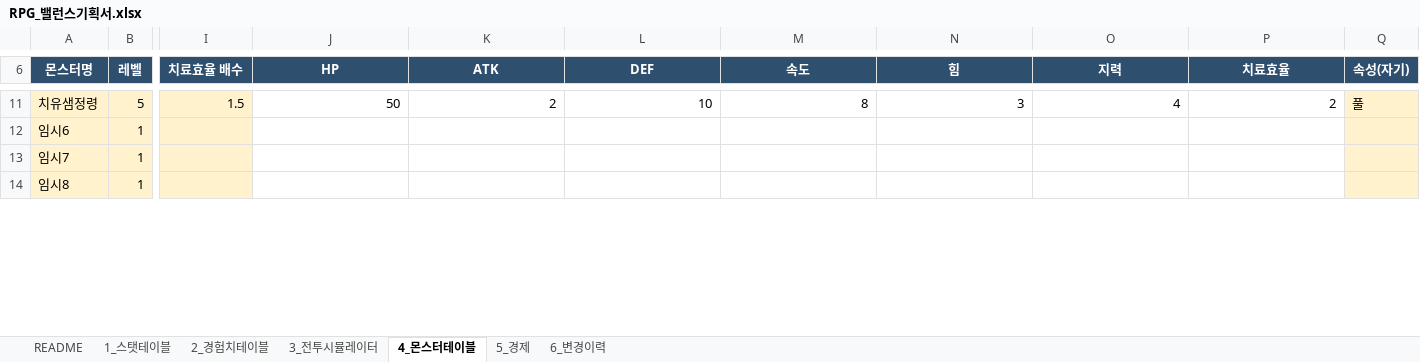
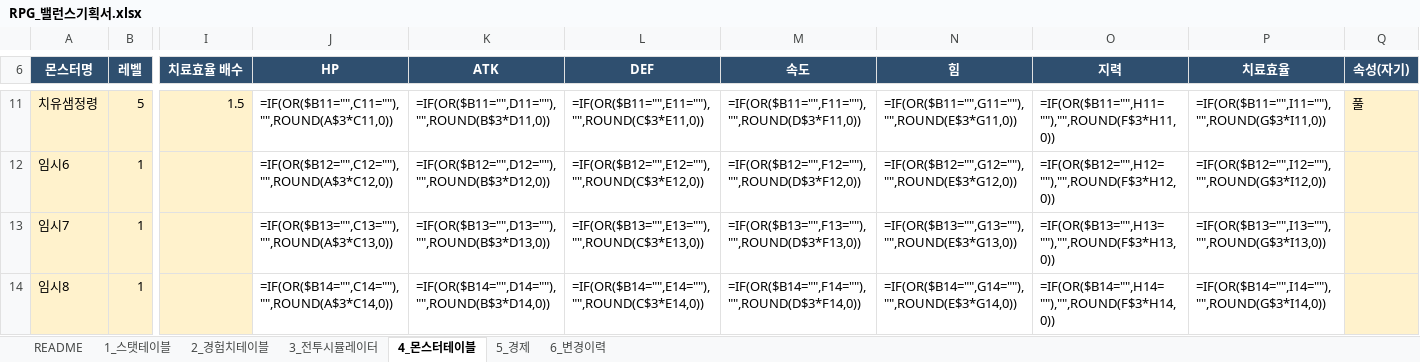
Before and after one commit to Hellobot99/balance-design-portfolio, an Excel workbook: docs/rpg/RPG_밸런스기획서.xlsx, sheet 4_몬스터테이블, drawn as a sheet; only a part is shown, gaps mark what is left out; values as stored, in another font and other column widths than the file's, no borders; formulas without a stored value are shown as written; the diff covers the shown part only; the diff names each change by its address in the sheet, - before the commit and + after, or states it on an @@ line.

```diff
--- a/docs/rpg/RPG_밸런스기획서.xlsx (sheet 4_몬스터테이블)
+++ b/docs/rpg/RPG_밸런스기획서.xlsx (sheet 4_몬스터테이블)
-J11 (HP): 50
+J11 (HP): =IF(OR($B11="",C11=""),"",ROUND(A$3*C11,0))
-K11 (ATK): 2
+K11 (ATK): =IF(OR($B11="",D11=""),"",ROUND(B$3*D11,0))
-L11 (DEF): 10
+L11 (DEF): =IF(OR($B11="",E11=""),"",ROUND(C$3*E11,0))
-M11 (속도): 8
+M11 (속도): =IF(OR($B11="",F11=""),"",ROUND(D$3*F11,0))
-N11 (힘): 3
+N11 (힘): =IF(OR($B11="",G11=""),"",ROUND(E$3*G11,0))
-O11 (지력): 4
+O11 (지력): =IF(OR($B11="",H11=""),"",ROUND(F$3*H11,0))
-P11 (치료효율): 2
+P11 (치료효율): =IF(OR($B11="",I11=""),"",ROUND(G$3*I11,0))
-J12 (HP): (empty)
+J12 (HP): =IF(OR($B12="",C12=""),"",ROUND(A$3*C12,0))
-K12 (ATK): (empty)
+K12 (ATK): =IF(OR($B12="",D12=""),"",ROUND(B$3*D12,0))
-L12 (DEF): (empty)
+L12 (DEF): =IF(OR($B12="",E12=""),"",ROUND(C$3*E12,0))
-M12 (속도): (empty)
+M12 (속도): =IF(OR($B12="",F12=""),"",ROUND(D$3*F12,0))
-N12 (힘): (empty)
+N12 (힘): =IF(OR($B12="",G12=""),"",ROUND(E$3*G12,0))
-O12 (지력): (empty)
+O12 (지력): =IF(OR($B12="",H12=""),"",ROUND(F$3*H12,0))
-P12 (치료효율): (empty)
+P12 (치료효율): =IF(OR($B12="",I12=""),"",ROUND(G$3*I12,0))
-J13 (HP): (empty)
+J13 (HP): =IF(OR($B13="",C13=""),"",ROUND(A$3*C13,0))
-K13 (ATK): (empty)
+K13 (ATK): =IF(OR($B13="",D13=""),"",ROUND(B$3*D13,0))
-L13 (DEF): (empty)
+L13 (DEF): =IF(OR($B13="",E13=""),"",ROUND(C$3*E13,0))
-M13 (속도): (empty)
+M13 (속도): =IF(OR($B13="",F13=""),"",ROUND(D$3*F13,0))
-N13 (힘): (empty)
+N13 (힘): =IF(OR($B13="",G13=""),"",ROUND(E$3*G13,0))
-O13 (지력): (empty)
+O13 (지력): =IF(OR($B13="",H13=""),"",ROUND(F$3*H13,0))
-P13 (치료효율): (empty)
+P13 (치료효율): =IF(OR($B13="",I13=""),"",ROUND(G$3*I13,0))
-J14 (HP): (empty)
+J14 (HP): =IF(OR($B14="",C14=""),"",ROUND(A$3*C14,0))
-K14 (ATK): (empty)
+K14 (ATK): =IF(OR($B14="",D14=""),"",ROUND(B$3*D14,0))
-L14 (DEF): (empty)
+L14 (DEF): =IF(OR($B14="",E14=""),"",ROUND(C$3*E14,0))
-M14 (속도): (empty)
+M14 (속도): =IF(OR($B14="",F14=""),"",ROUND(D$3*F14,0))
-N14 (힘): (empty)
+N14 (힘): =IF(OR($B14="",G14=""),"",ROUND(E$3*G14,0))
-O14 (지력): (empty)
+O14 (지력): =IF(OR($B14="",H14=""),"",ROUND(F$3*H14,0))
-P14 (치료효율): (empty)
+P14 (치료효율): =IF(OR($B14="",I14=""),"",ROUND(G$3*I14,0))
```
Also changed, not shown: 77 edited cells elsewhere in this sheet, sheet 1_스탯테이블, sheet 3_전투시뮬레이터, sheet 2_경험치테이블, 1 other file.
